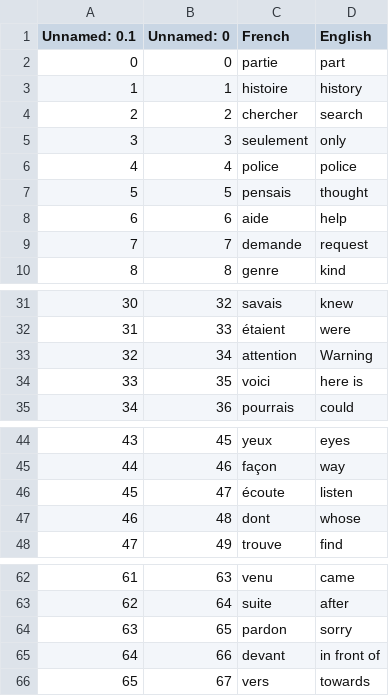
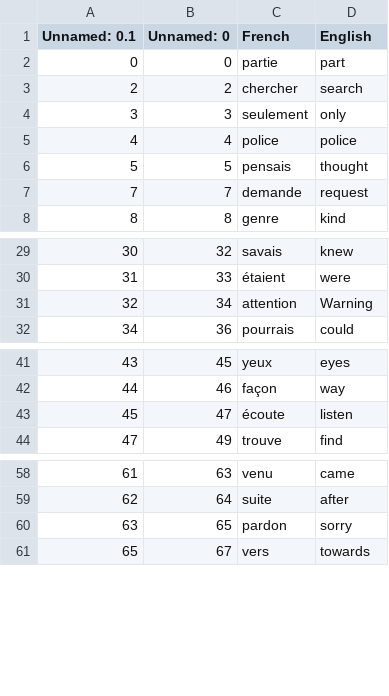
Before and after one commit to C00288136/Python-Course, a CSV file: Day-30-flash-card/data/words_to_learn.csv, drawn as a sheet; only a part is shown, gaps mark what is left out; the diff names each change by its address in the sheet, - before the commit and + after, or states it on an @@ line.

```diff
--- a/Day-30-flash-card/data/words_to_learn.csv
+++ b/Day-30-flash-card/data/words_to_learn.csv
-row 3: 1 | 1 | histoire | history
-row 8: 6 | 6 | aide | help
-row 34: 33 | 35 | voici | here is
-row 47: 46 | 48 | dont | whose
-row 65: 64 | 66 | devant | in front of
```
Also changed, not shown: 4 other files.
